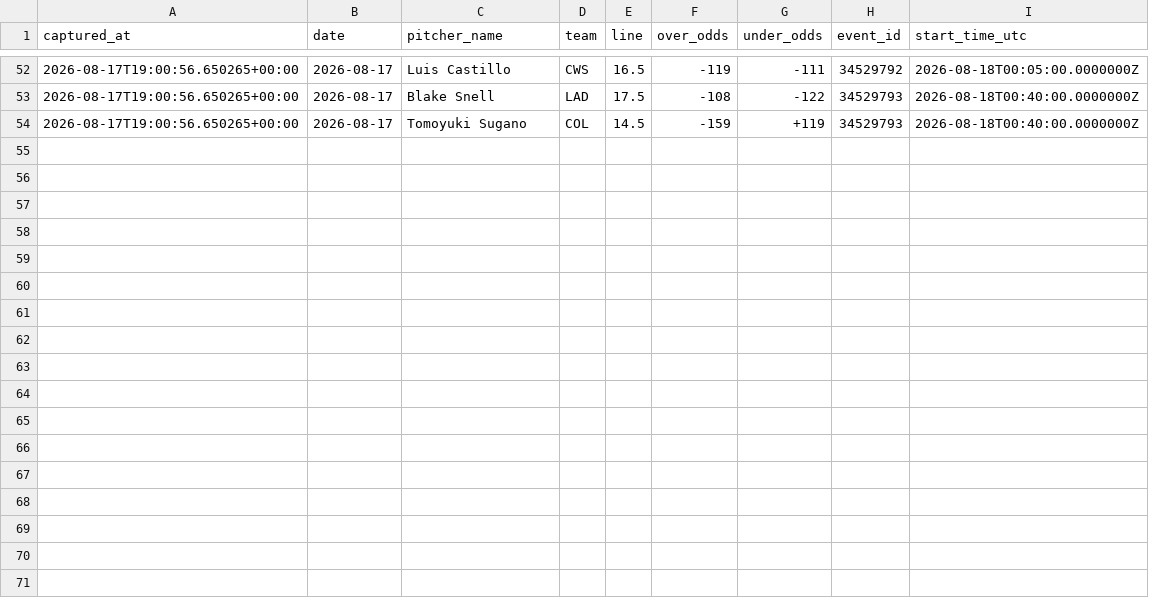
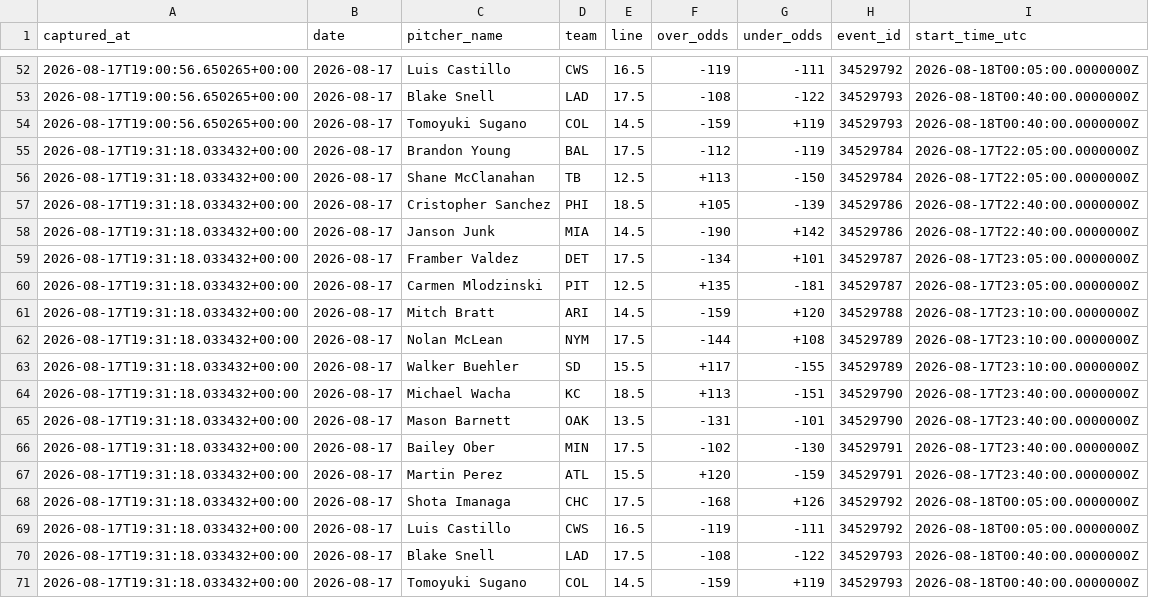
Before and after one commit to joey11600/MLB-Strikeouts, a CSV file: data/odds/closing_outs_2026-08-17.csv, drawn as a sheet; only a part is shown, gaps mark what is left out; the diff names each change by its address in the sheet, - before the commit and + after, or states it on an @@ line.

```diff
--- a/data/odds/closing_outs_2026-08-17.csv
+++ b/data/odds/closing_outs_2026-08-17.csv
+row 55: 2026-08-17T19:31:18.033432+00:00 | 2026-08-17 | Brandon Young | BAL | 17.5 | -112 | -119 | 34529784 | 2026-08-17T22:05:00.0000000Z
+row 56: 2026-08-17T19:31:18.033432+00:00 | 2026-08-17 | Shane McClanahan | TB | 12.5 | +113 | -150 | 34529784 | 2026-08-17T22:05:00.0000000Z
+row 57: 2026-08-17T19:31:18.033432+00:00 | 2026-08-17 | Cristopher Sanchez | PHI | 18.5 | +105 | -139 | 34529786 | 2026-08-17T22:40:00.0000000Z
+row 58: 2026-08-17T19:31:18.033432+00:00 | 2026-08-17 | Janson Junk | MIA | 14.5 | -190 | +142 | 34529786 | 2026-08-17T22:40:00.0000000Z
+row 59: 2026-08-17T19:31:18.033432+00:00 | 2026-08-17 | Framber Valdez | DET | 17.5 | -134 | +101 | 34529787 | 2026-08-17T23:05:00.0000000Z
+row 60: 2026-08-17T19:31:18.033432+00:00 | 2026-08-17 | Carmen Mlodzinski | PIT | 12.5 | +135 | -181 | 34529787 | 2026-08-17T23:05:00.0000000Z
+row 61: 2026-08-17T19:31:18.033432+00:00 | 2026-08-17 | Mitch Bratt | ARI | 14.5 | -159 | +120 | 34529788 | 2026-08-17T23:10:00.0000000Z
+row 62: 2026-08-17T19:31:18.033432+00:00 | 2026-08-17 | Nolan McLean | NYM | 17.5 | -144 | +108 | 34529789 | 2026-08-17T23:10:00.0000000Z
+row 63: 2026-08-17T19:31:18.033432+00:00 | 2026-08-17 | Walker Buehler | SD | 15.5 | +117 | -155 | 34529789 | 2026-08-17T23:10:00.0000000Z
+row 64: 2026-08-17T19:31:18.033432+00:00 | 2026-08-17 | Michael Wacha | KC | 18.5 | +113 | -151 | 34529790 | 2026-08-17T23:40:00.0000000Z
+row 65: 2026-08-17T19:31:18.033432+00:00 | 2026-08-17 | Mason Barnett | OAK | 13.5 | -131 | -101 | 34529790 | 2026-08-17T23:40:00.0000000Z
+row 66: 2026-08-17T19:31:18.033432+00:00 | 2026-08-17 | Bailey Ober | MIN | 17.5 | -102 | -130 | 34529791 | 2026-08-17T23:40:00.0000000Z
+row 67: 2026-08-17T19:31:18.033432+00:00 | 2026-08-17 | Martin Perez | ATL | 15.5 | +120 | -159 | 34529791 | 2026-08-17T23:40:00.0000000Z
+row 68: 2026-08-17T19:31:18.033432+00:00 | 2026-08-17 | Shota Imanaga | CHC | 17.5 | -168 | +126 | 34529792 | 2026-08-18T00:05:00.0000000Z
+row 69: 2026-08-17T19:31:18.033432+00:00 | 2026-08-17 | Luis Castillo | CWS | 16.5 | -119 | -111 | 34529792 | 2026-08-18T00:05:00.0000000Z
+row 70: 2026-08-17T19:31:18.033432+00:00 | 2026-08-17 | Blake Snell | LAD | 17.5 | -108 | -122 | 34529793 | 2026-08-18T00:40:00.0000000Z
+row 71: 2026-08-17T19:31:18.033432+00:00 | 2026-08-17 | Tomoyuki Sugano | COL | 14.5 | -159 | +119 | 34529793 | 2026-08-18T00:40:00.0000000Z
```
Also changed, not shown: data/model_log.csv, data/odds/closing_2026-08-17.csv, 2 other files.
